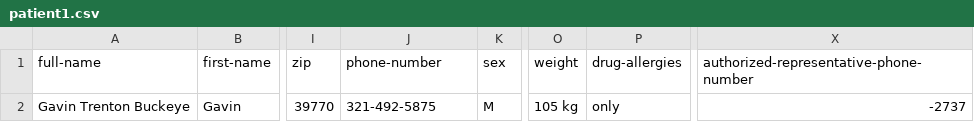
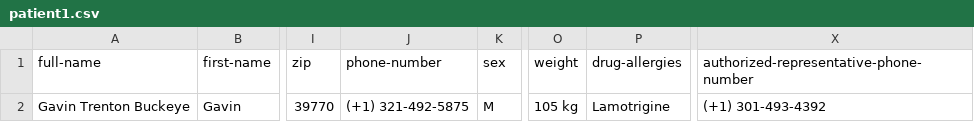
Before and after one commit to gabetucker2/Nightingale, a CSV file: data/PatientData/patient1.csv, drawn as a sheet; only a part is shown, gaps mark what is left out; the diff names each change by its address in the sheet, - before the commit and + after, or states it on an @@ line.

```diff
--- a/data/PatientData/patient1.csv
+++ b/data/PatientData/patient1.csv
-J2 (phone-number): 321-492-5875
+J2 (phone-number): (+1) 321-492-5875
-P2 (drug-allergies): only
+P2 (drug-allergies): Lamotrigine
-X2: -2737
+X2: (+1) 301-493-4392
```
Also changed, not shown: data/PrescriberData/prescriber1.csv, 2 other files.
